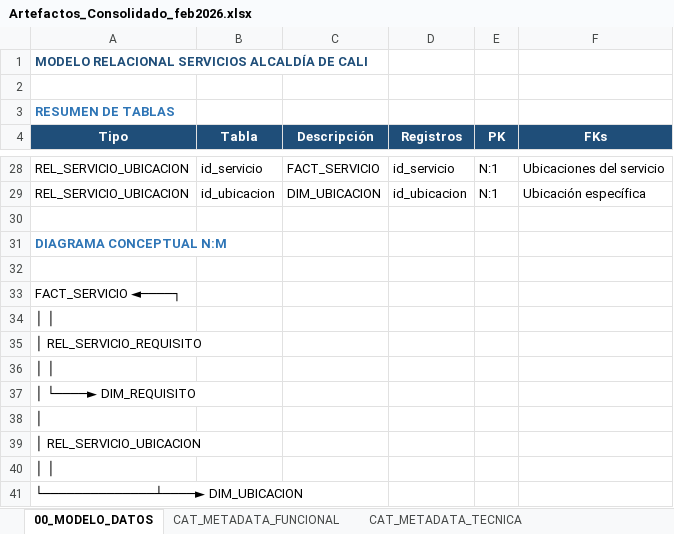
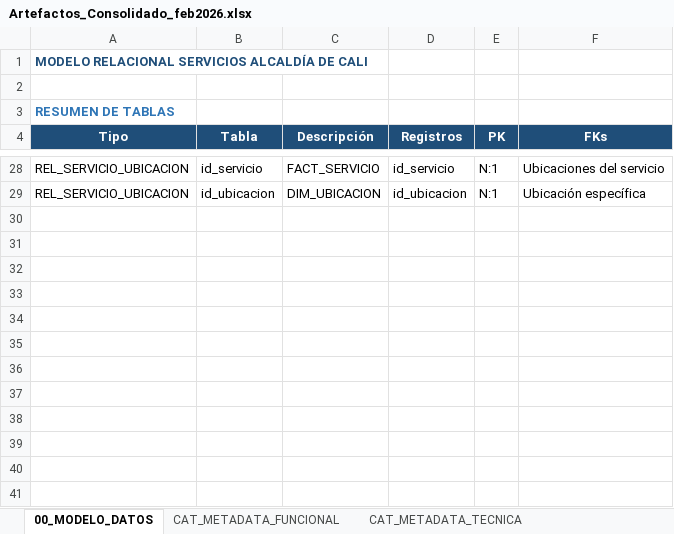
Before and after one commit to ncgiraldom/catalogo_servicios_alcaldia_cali, an Excel workbook: data/input/Artefactos_Consolidado_feb2026.xlsx, sheet 00_MODELO_DATOS, drawn as a sheet; only a part is shown, gaps mark what is left out; values as stored, in another font and other column widths than the file's, no borders; the diff names each change by its address in the sheet, - before the commit and + after, or states it on an @@ line.

```diff
--- a/data/input/Artefactos_Consolidado_feb2026.xlsx (sheet 00_MODELO_DATOS)
+++ b/data/input/Artefactos_Consolidado_feb2026.xlsx (sheet 00_MODELO_DATOS)
-row 30: (empty)
-row 31: DIAGRAMA CONCEPTUAL N:M
-row 32: (empty)
-row 33: FACT_SERVICIO ◄────┐
-row 34: │ │
-row 35: │ REL_SERVICIO_REQUISITO
-row 36: │ │
-row 37: │ └────► DIM_REQUISITO
-row 38: │
-row 39: │ REL_SERVICIO_UBICACION
-row 40: │ │
-row 41: └──────────────┴────► DIM_UBICACION
```
Also changed, not shown: sheet CAT_METADATA_FUNCIONAL, sheet CAT_METADATA_TECNICA, 2 other files.
